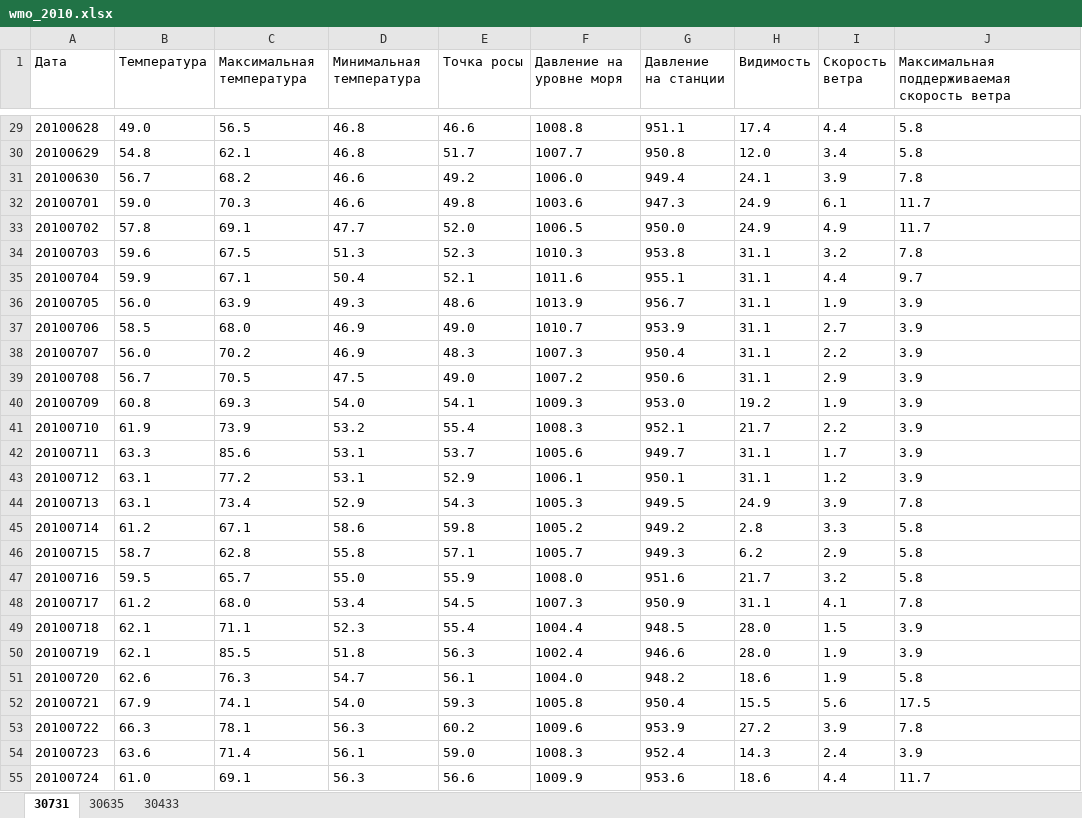
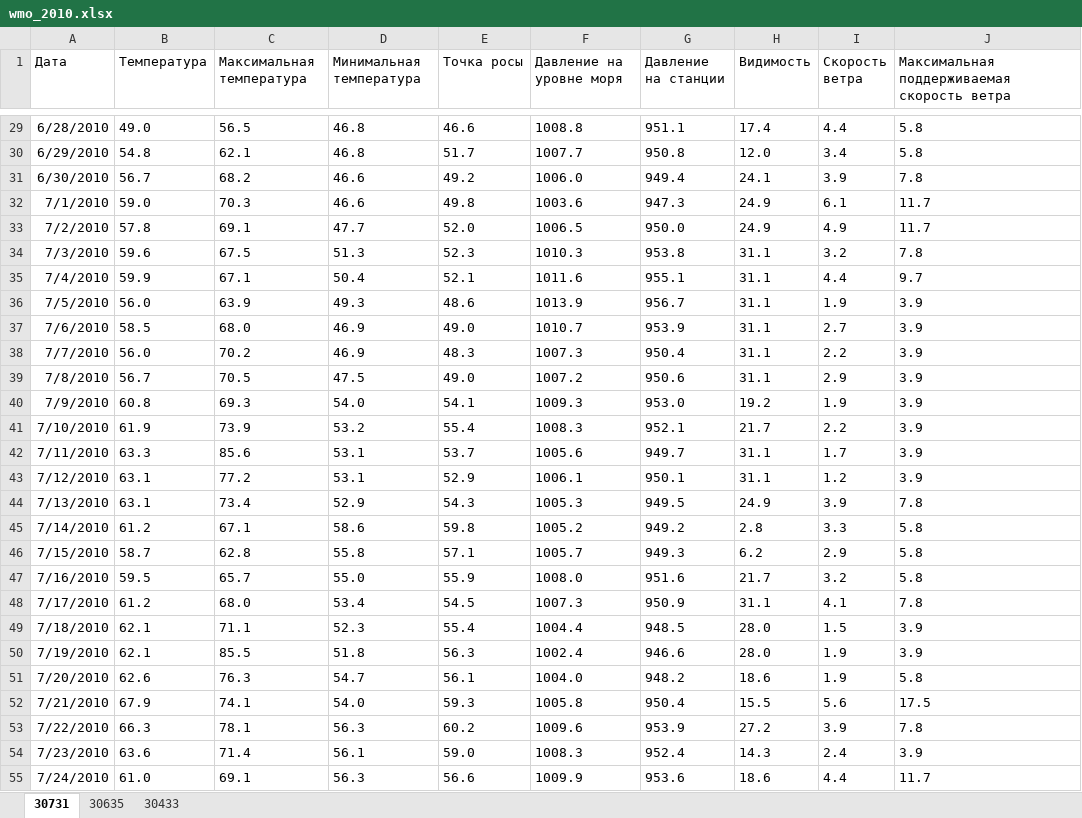
Before and after one commit to inkova/data_baikal, an Excel workbook: wmo_2010.xlsx, sheet 30731, drawn as a sheet; only a part is shown, gaps mark what is left out; values as stored, in another font and other column widths than the file's, no borders; the diff covers the shown part only; the diff names each change by its address in the sheet, - before the commit and + after, or states it on an @@ line.

```diff
--- a/wmo_2010.xlsx (sheet 30731)
+++ b/wmo_2010.xlsx (sheet 30731)
-A29 (Дата): 20100628
+A29 (Дата): 6/28/2010
-A30 (Дата): 20100629
+A30 (Дата): 6/29/2010
-A31 (Дата): 20100630
+A31 (Дата): 6/30/2010
-A32 (Дата): 20100701
+A32 (Дата): 7/1/2010
-A33 (Дата): 20100702
+A33 (Дата): 7/2/2010
-A34 (Дата): 20100703
+A34 (Дата): 7/3/2010
-A35 (Дата): 20100704
+A35 (Дата): 7/4/2010
-A36 (Дата): 20100705
+A36 (Дата): 7/5/2010
-A37 (Дата): 20100706
+A37 (Дата): 7/6/2010
-A38 (Дата): 20100707
+A38 (Дата): 7/7/2010
-A39 (Дата): 20100708
+A39 (Дата): 7/8/2010
-A40 (Дата): 20100709
+A40 (Дата): 7/9/2010
-A41 (Дата): 20100710
+A41 (Дата): 7/10/2010
-A42 (Дата): 20100711
+A42 (Дата): 7/11/2010
-A43 (Дата): 20100712
+A43 (Дата): 7/12/2010
-A44 (Дата): 20100713
+A44 (Дата): 7/13/2010
-A45 (Дата): 20100714
+A45 (Дата): 7/14/2010
-A46 (Дата): 20100715
+A46 (Дата): 7/15/2010
-A47 (Дата): 20100716
+A47 (Дата): 7/16/2010
-A48 (Дата): 20100717
+A48 (Дата): 7/17/2010
-A49 (Дата): 20100718
+A49 (Дата): 7/18/2010
-A50 (Дата): 20100719
+A50 (Дата): 7/19/2010
-A51 (Дата): 20100720
+A51 (Дата): 7/20/2010
-A52 (Дата): 20100721
+A52 (Дата): 7/21/2010
-A53 (Дата): 20100722
+A53 (Дата): 7/22/2010
-A54 (Дата): 20100723
+A54 (Дата): 7/23/2010
-A55 (Дата): 20100724
+A55 (Дата): 7/24/2010
```
Also changed, not shown: 66 edited cells elsewhere in this sheet, sheet 30635, sheet 30433.
